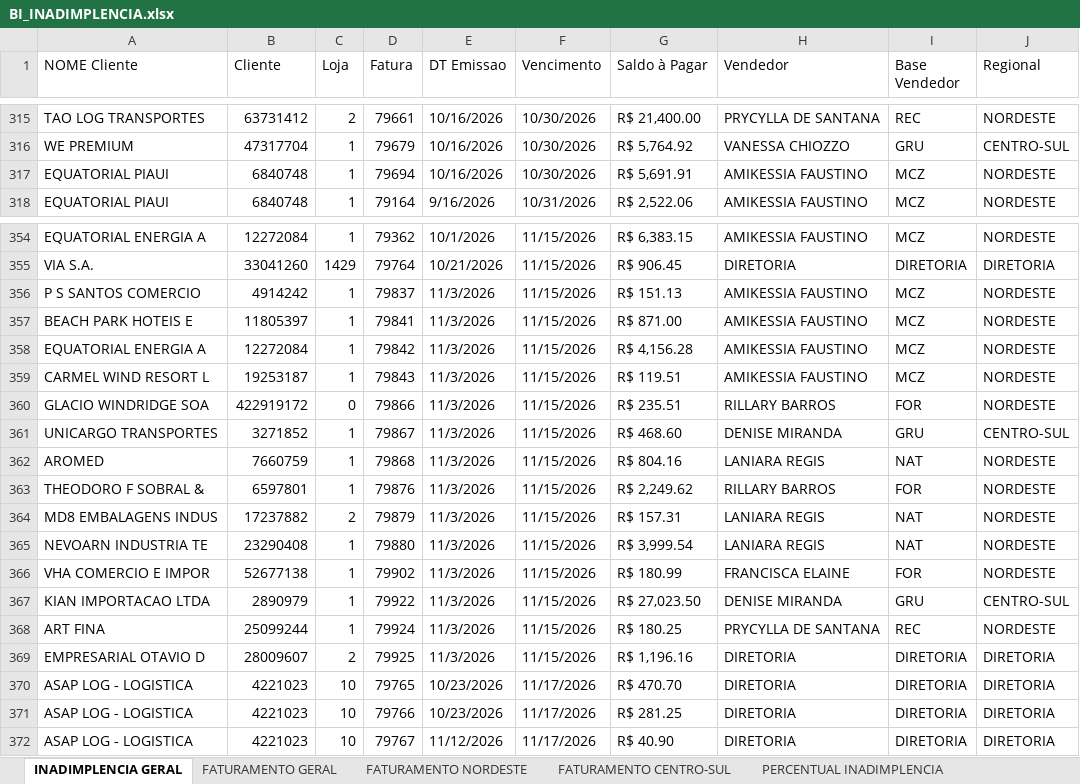
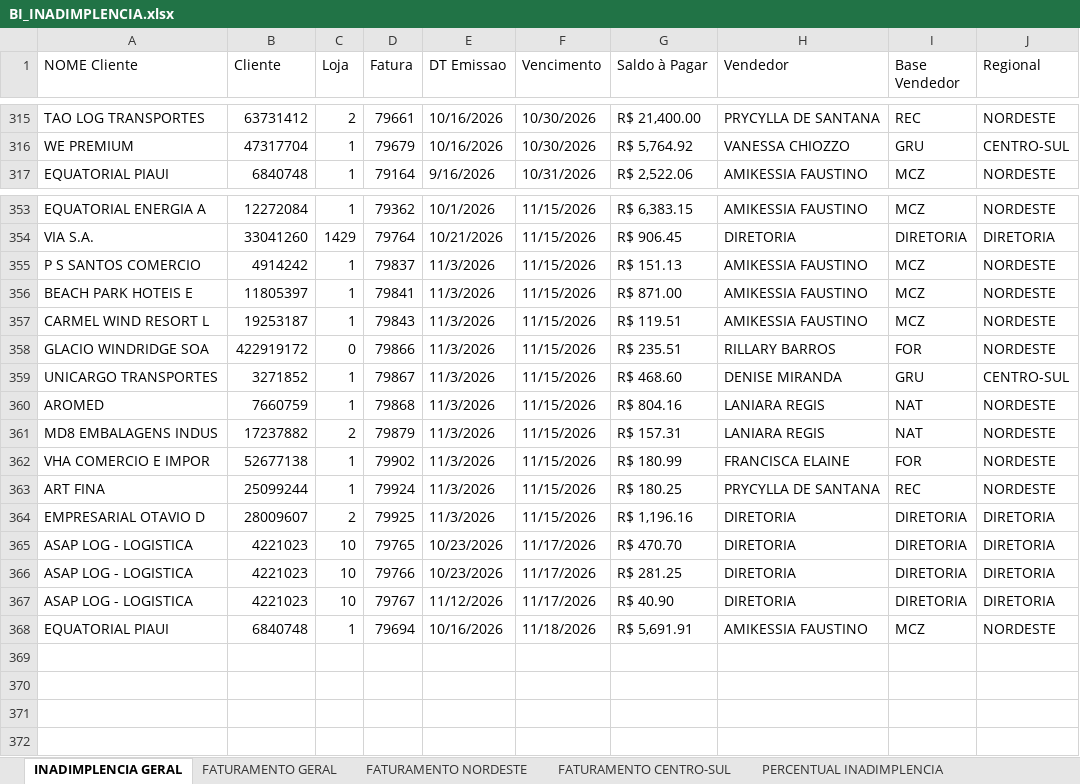
Before and after one commit to jgrocharg/bi_inadimplencia, an Excel workbook: BI_INADIMPLENCIA.xlsx, sheet INADIMPLENCIA GERAL, drawn as a sheet; only a part is shown, gaps mark what is left out; values as stored, in another font and other column widths than the file's, no cell formats; removed rows and columns are numbered as before the commit, all else as after; the diff names each change by its address in the sheet, - before the commit and + after, or states it on an @@ line.

```diff
--- a/BI_INADIMPLENCIA.xlsx (sheet INADIMPLENCIA GERAL)
+++ b/BI_INADIMPLENCIA.xlsx (sheet INADIMPLENCIA GERAL)
-row 317: EQUATORIAL PIAUI | 6840748 | 1 | 79694 | 10/16/2026 | 10/30/2026 | R$ 5,691.91 | AMIKESSIA FAUSTINO | MCZ | NORDESTE
-row 358: EQUATORIAL ENERGIA A | 12272084 | 1 | 79842 | 11/3/2026 | 11/15/2026 | R$ 4,156.28 | AMIKESSIA FAUSTINO | MCZ | NORDESTE
-row 363: THEODORO F SOBRAL & | 6597801 | 1 | 79876 | 11/3/2026 | 11/15/2026 | R$ 2,249.62 | RILLARY BARROS | FOR | NORDESTE
-row 365: NEVOARN INDUSTRIA TE | 23290408 | 1 | 79880 | 11/3/2026 | 11/15/2026 | R$ 3,999.54 | LANIARA REGIS | NAT | NORDESTE
-row 367: KIAN IMPORTACAO LTDA | 2890979 | 1 | 79922 | 11/3/2026 | 11/15/2026 | R$ 27,023.50 | DENISE MIRANDA | GRU | CENTRO-SUL
+row 368: EQUATORIAL PIAUI | 6840748 | 1 | 79694 | 10/16/2026 | 11/18/2026 | R$ 5,691.91 | AMIKESSIA FAUSTINO | MCZ | NORDESTE
```
Also changed, not shown: sheet PERCENTUAL INADIMPLENCIA, sheet FATURAMENTO NORDESTE, sheet FATURAMENTO GERAL, sheet FATURAMENTO CENTRO-SUL, cell formats, 1 other file.
